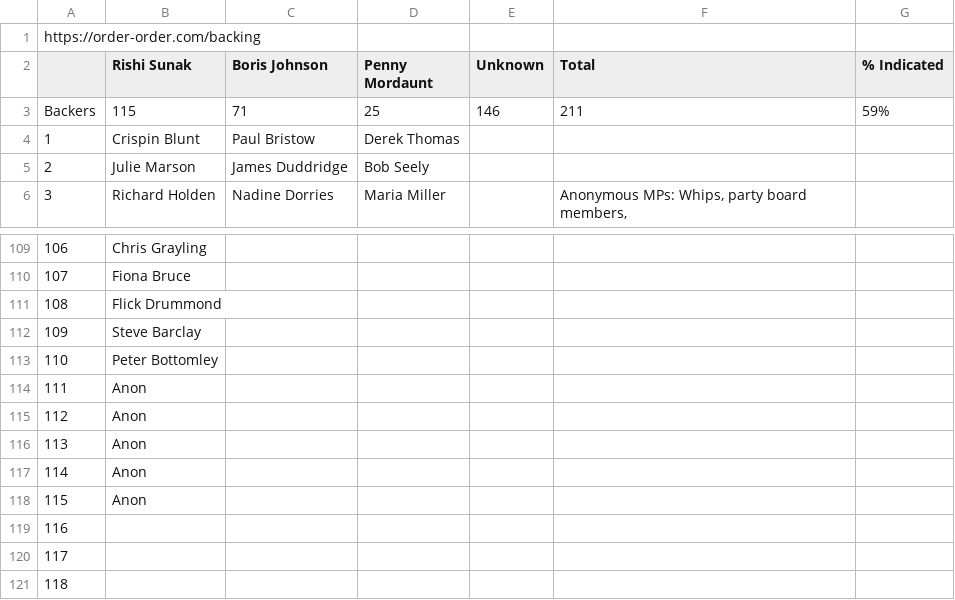
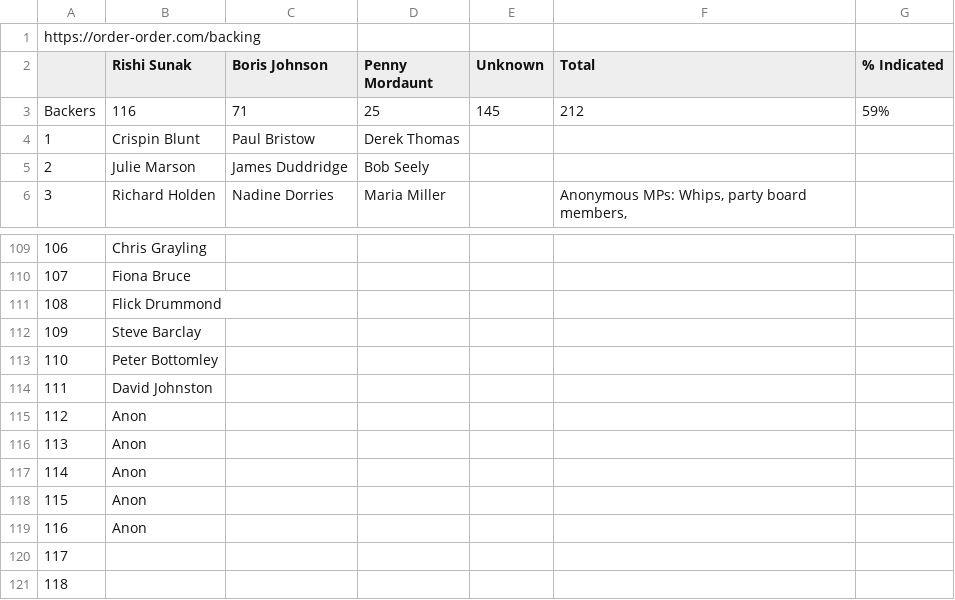
Before and after one commit to tomviner/scrape-tory-nominations, a CSV file: noms.csv, drawn as a sheet; only a part is shown, gaps mark what is left out.

```diff
--- a/noms.csv
+++ b/noms.csv
@@ -2,3 +2,3 @@ https://order-order.com/backing,,,,,,
 ,Rishi Sunak,Boris Johnson,Penny Mordaunt,Unknown,Total,% Indicated
-Backers,115,71,25,146,211,59%
+Backers,116,71,25,145,212,59%
 1,Crispin Blunt,Paul Bristow,Derek Thomas,,,
@@ -113,3 +113,3 @@ Backers,115,71,25,146,211,59%
 110,Peter Bottomley,,,,,
-111,Anon,,,,,
+111,David Johnston,,,,,
 112,Anon,,,,,
@@ -118,3 +118,3 @@ Backers,115,71,25,146,211,59%
 115,Anon,,,,,
-116,,,,,,
+116,Anon,,,,,
 117,,,,,,
```
